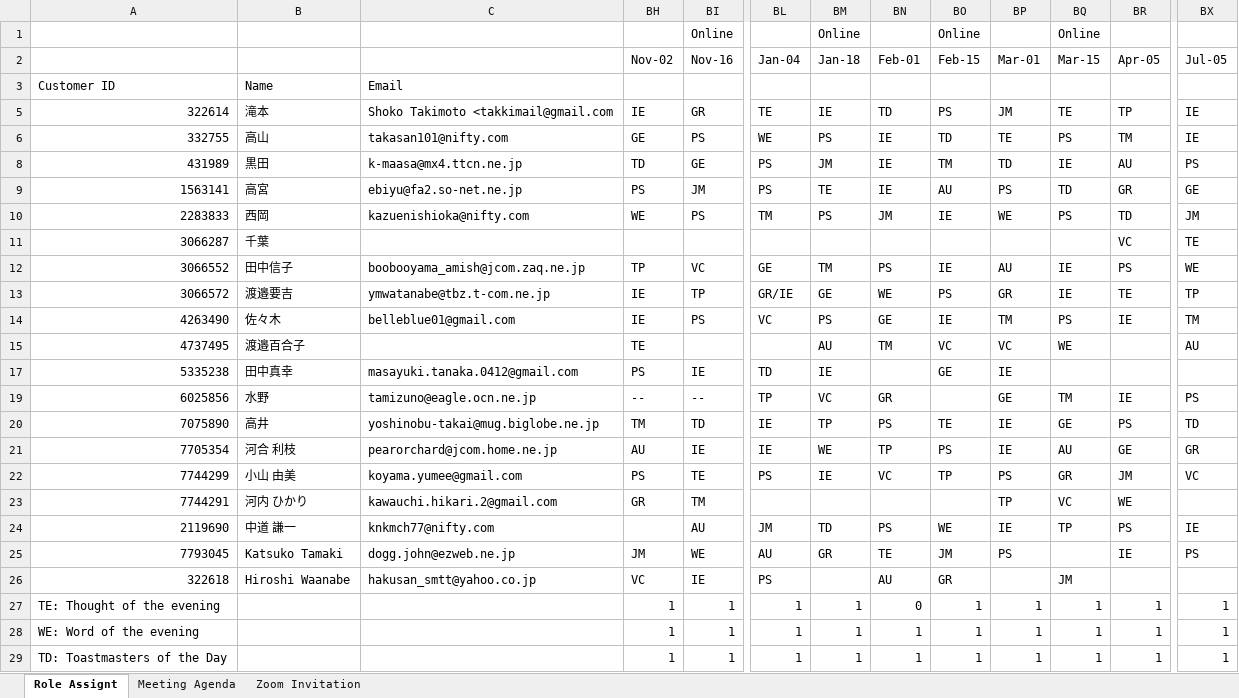
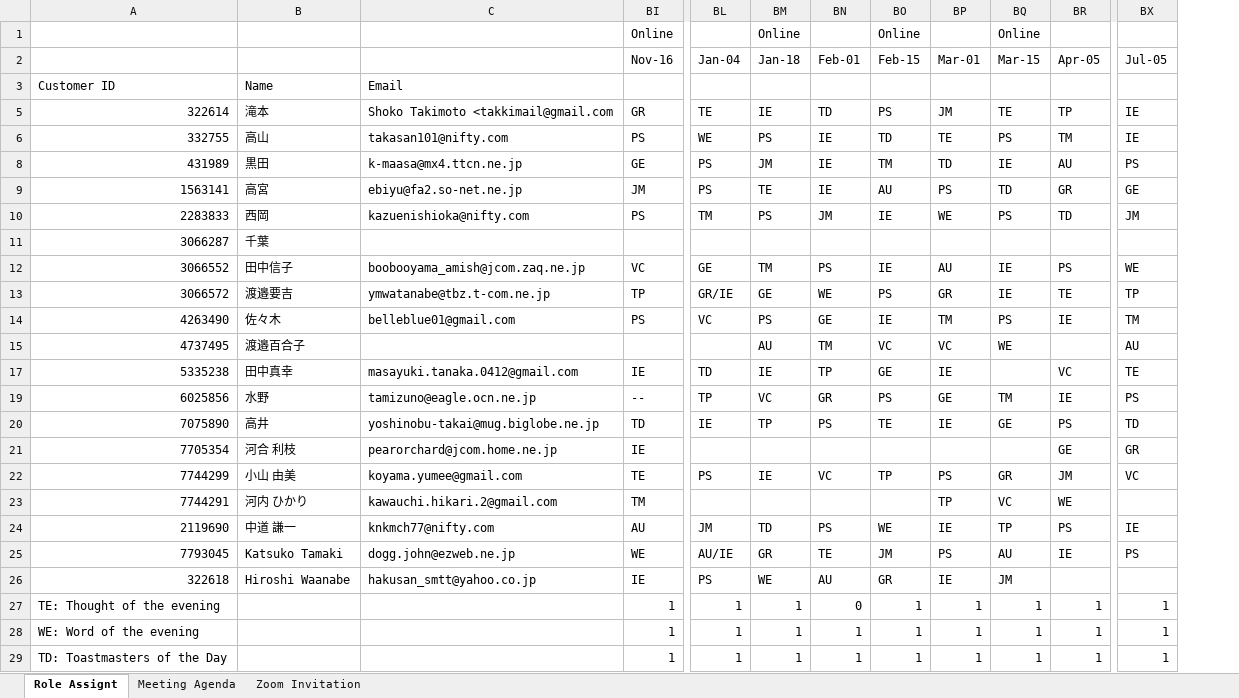
Before and after one commit to MasayukiTanaka0412/TsudanumaTMC, an Excel workbook: Tsudanuma Role assignments.xlsx, sheet Role Assignt, drawn as a sheet; only a part is shown, gaps mark what is left out; values as stored, in another font and other column widths than the file's, no cell formats; the diff names each change by its address in the sheet, - before the commit and + after, or states it on an @@ line.

Commit message:
Add files via upload

```diff
--- a/Tsudanuma Role assignments.xlsx (sheet Role Assignt)
+++ b/Tsudanuma Role assignments.xlsx (sheet Role Assignt)
@@ column BH (Nov-02) hidden, rows 5-29: IE | GE | TD | PS | WE |  | TP | IE | IE | TE | PS | -- | TM | AU | PS | GR |  | JM | VC | 1 | 1 | 1 @@
-BR11 (Apr-05): VC
+BR11 (Apr-05): (empty)
-BX11 (Jul-05): TE
+BX11 (Jul-05): (empty)
-BN17 (Feb-01): (empty)
+BN17 (Feb-01): TP
-BR17 (Apr-05): (empty)
+BR17 (Apr-05): VC
-BX17 (Jul-05): (empty)
+BX17 (Jul-05): TE
-BO19 (Feb-15): (empty)
+BO19 (Feb-15): PS
-BL21 (Jan-04): IE
+BL21 (Jan-04): (empty)
-BM21 (Jan-18): WE
+BM21 (Jan-18): (empty)
-BN21 (Feb-01): TP
+BN21 (Feb-01): (empty)
-BO21 (Feb-15): PS
+BO21 (Feb-15): (empty)
-BP21 (Mar-01): IE
+BP21 (Mar-01): (empty)
-BQ21 (Mar-15): AU
+BQ21 (Mar-15): (empty)
-BL25 (Jan-04): AU
+BL25 (Jan-04): AU/IE
-BQ25 (Mar-15): (empty)
+BQ25 (Mar-15): AU
-BM26 (Jan-18): (empty)
+BM26 (Jan-18): WE
-BP26 (Mar-01): (empty)
+BP26 (Mar-01): IE
```
Also changed, not shown: cell formats.
